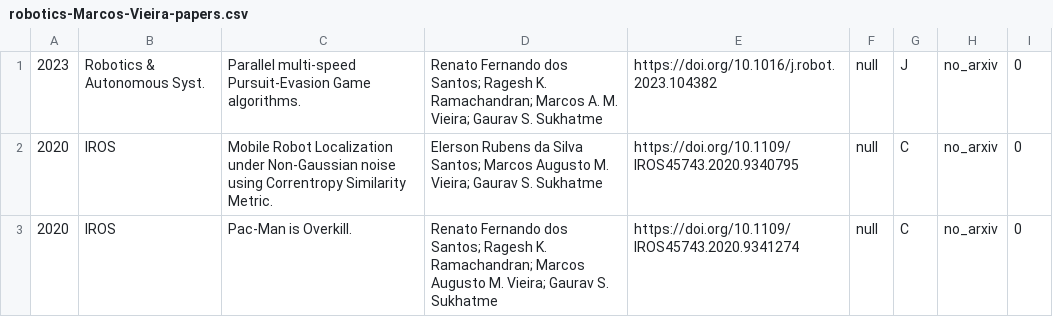
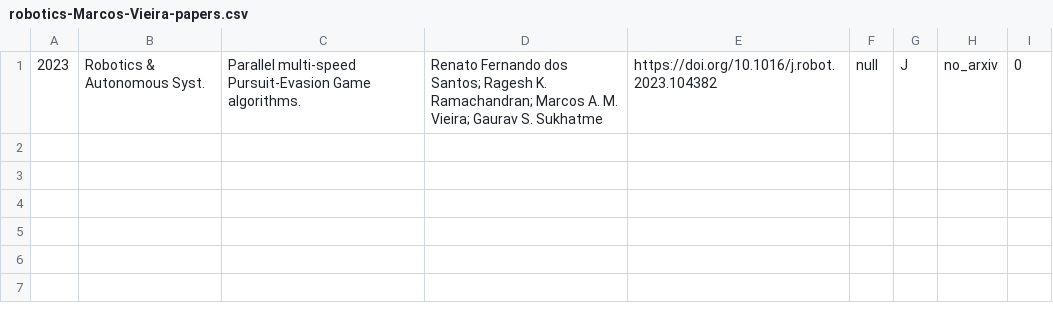
Before and after one commit to Thashdb/Robotica, a CSV file: data/configs/profs/papers/robotics-Marcos-Vieira-papers.csv, drawn as a sheet; the diff names each change by its address in the sheet, - before the commit and + after, or states it on an @@ line.

```diff
--- a/data/configs/profs/papers/robotics-Marcos-Vieira-papers.csv
+++ b/data/configs/profs/papers/robotics-Marcos-Vieira-papers.csv
-row 2: 2020 | IROS | Mobile Robot Localization under Non-Gaussian noise using Correntropy Similarity Metric. | Elerson Rubens da Silva Santos; Marcos Augusto M. Vieira; Gaurav S. Sukhatme | https://doi.org/10.1109/IROS45743.2020.9340795 | null | C | no_arxiv | 0
-row 3: 2020 | IROS | Pac-Man is Overkill. | Renato Fernando dos Santos; Ragesh K. Ramachandran; Marcos Augusto M. Vieira; Gaurav S. Sukhatme | https://doi.org/10.1109/IROS45743.2020.9341274 | null | C | no_arxiv | 0
```
Also changed, not shown: data/configs/manual-classification-failed.csv, data/configs/profs/papers/robotics-Douglas-Guimaraes-Macharet-papers.csv, 23 other files.
